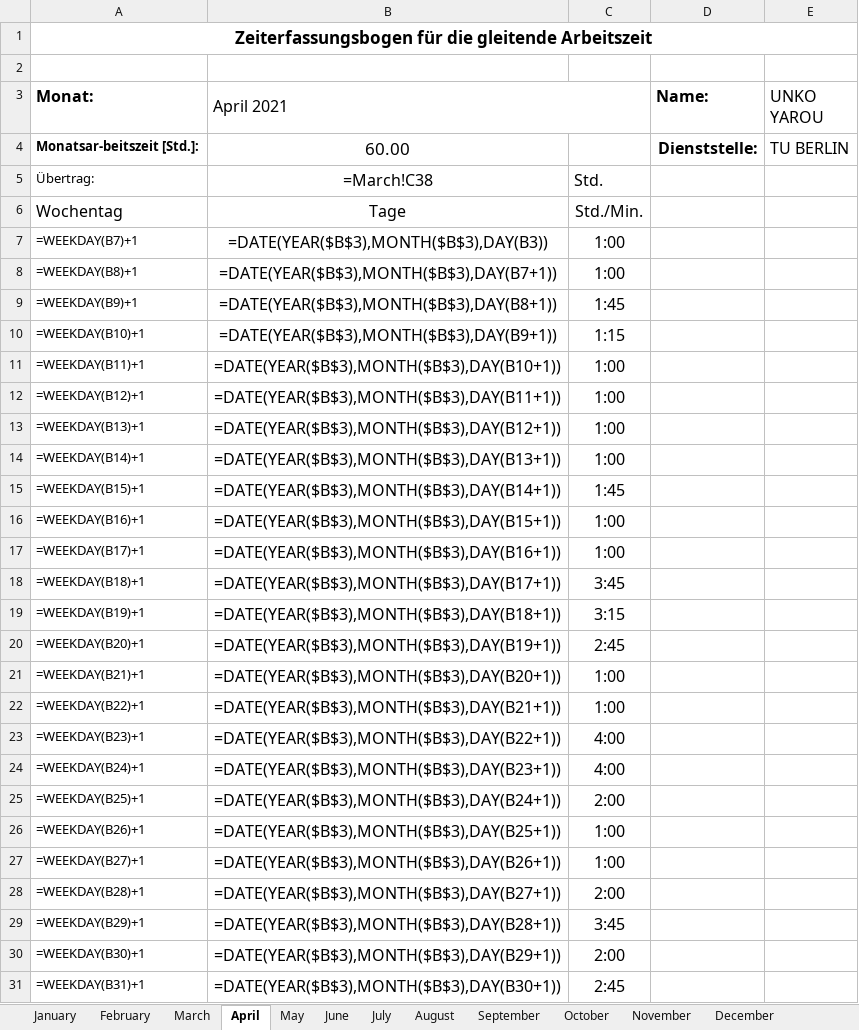
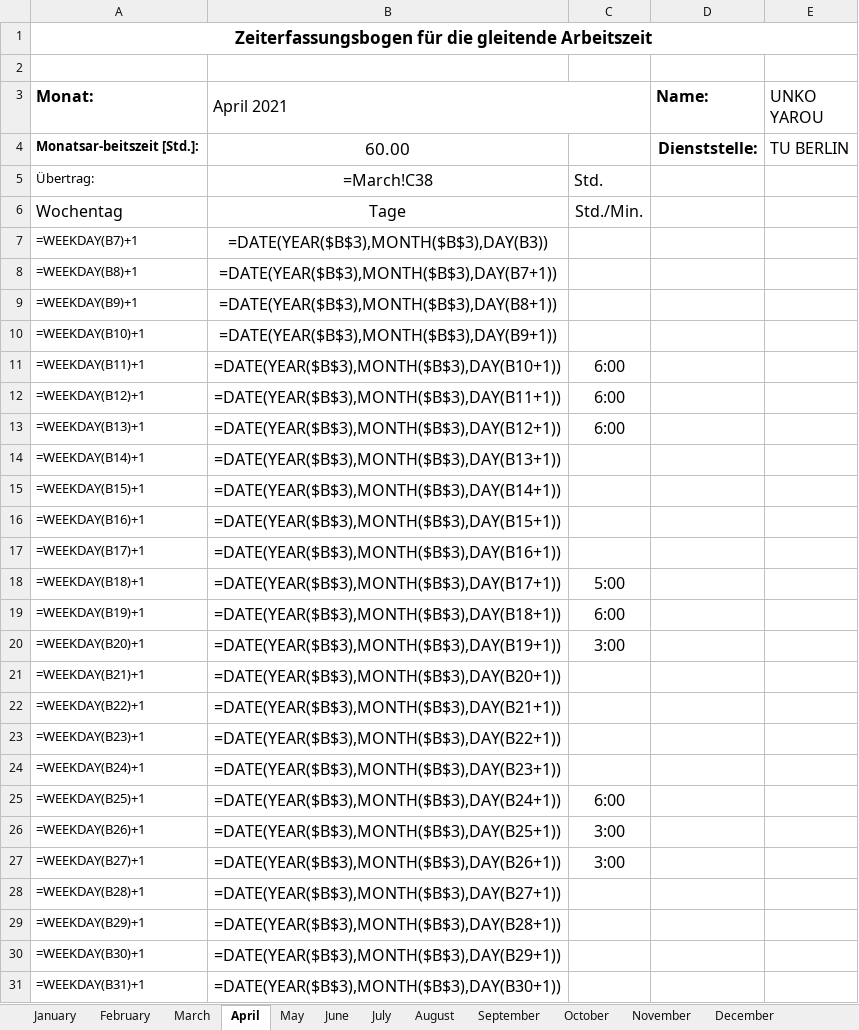
Before and after one commit to PraxTube/work-hours-generator, an Excel workbook: output.xlsx, sheet April, drawn as a sheet; only a part is shown; values as stored, in another font and other column widths than the file's, no borders; formulas without a stored value are shown as written; conditional formats not drawn; the diff covers the shown part only; the diff names each change by its address in the sheet, - before the commit and + after, or states it on an @@ line.

```diff
--- a/output.xlsx (sheet April)
+++ b/output.xlsx (sheet April)
-C7:C8: 1:00
+C7:C8: (empty)
-C9: 1:45
+C9: (empty)
-C10: 1:15
+C10: (empty)
-C11:C13: 1:00
+C11:C13: 6:00
-C14: 1:00
+C14: (empty)
-C15: 1:45
+C15: (empty)
-C16:C17: 1:00
+C16:C17: (empty)
-C18: 3:45
+C18: 5:00
-C19: 3:15
+C19: 6:00
-C20: 2:45
+C20: 3:00
-C21:C22: 1:00
+C21:C22: (empty)
-C23:C24: 4:00
+C23:C24: (empty)
-C25: 2:00
+C25: 6:00
-C26:C27: 1:00
+C26:C27: 3:00
-C28: 2:00
+C28: (empty)
-C29: 3:45
+C29: (empty)
-C30: 2:00
+C30: (empty)
-C31: 2:45
+C31: (empty)
```
Also changed, not shown: 5 edited cells elsewhere in this sheet, sheet July, sheet May, sheet October, sheet August, sheet September, sheet June, 5 more sheets, 5 other files.
